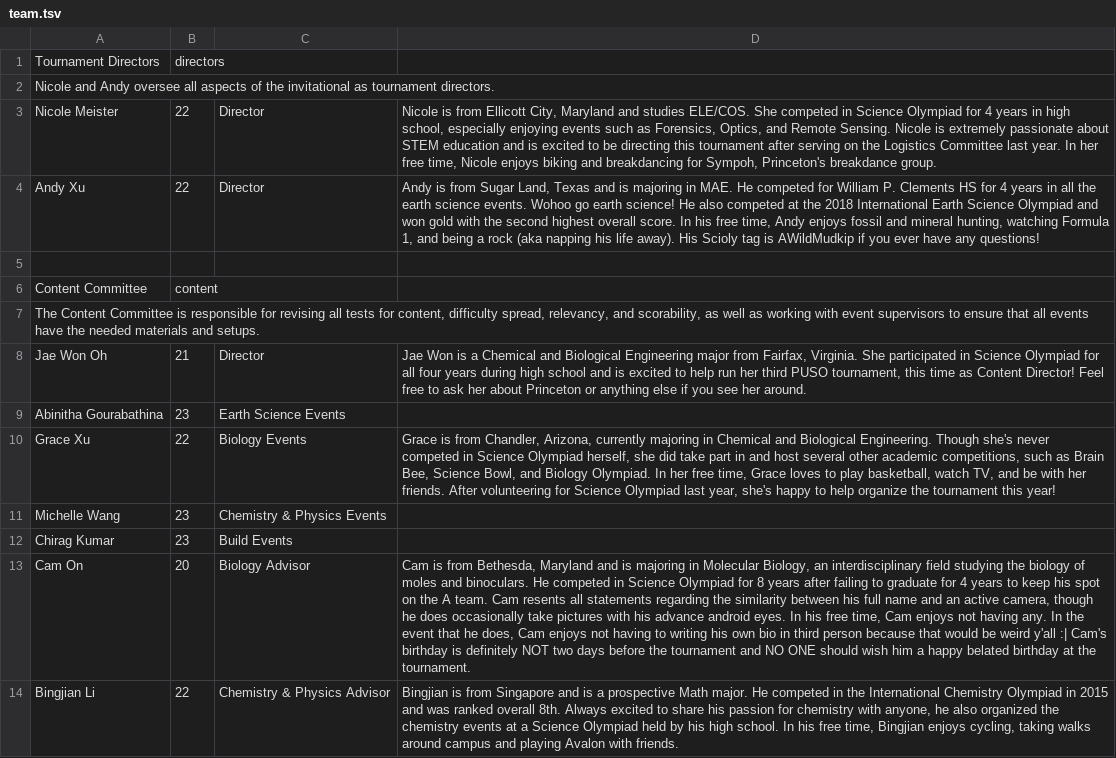
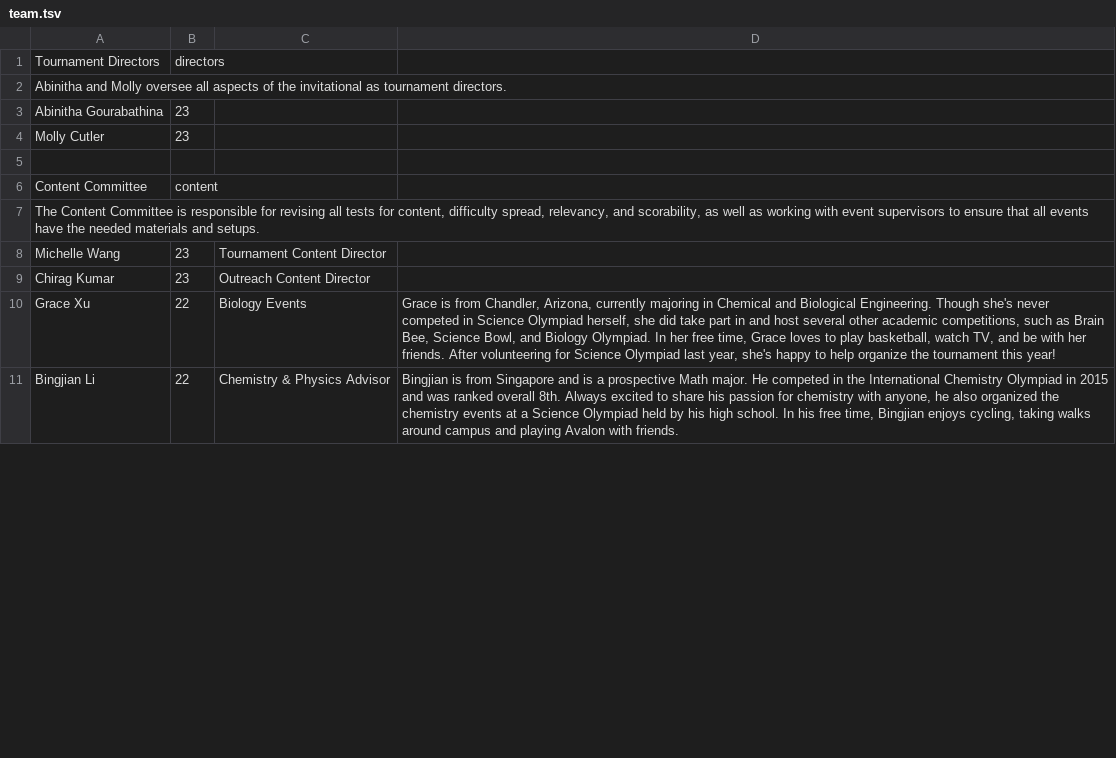
Before and after one commit to princetonscioly/puso_website, a TSV file: scripts/team.tsv, drawn as a sheet; only a part is shown; removed rows and columns are numbered as before the commit, all else as after; the diff covers the shown part only; the diff names each change by its address in the sheet, - before the commit and + after, or states it on an @@ line.

Commit message:
Update team members for 2021

```diff
--- a/scripts/team.tsv
+++ b/scripts/team.tsv
-A2: Nicole and Andy oversee all…
+A2: Abinitha and Molly oversee all…
-row 3: Nicole Meister | 22 | Director | Nicole is from Ellicott City, Maryland and studies ELE/COS. She competed in Science Olympiad for 4 years in high school, especially enjoying events such as Forensics, Optics, and Remote Sensing. Nicole is extremely passionate about STEM education and is excited to be directing this tournament after serving on the Logistics Committee last year. In her free time, Nicole enjoys biking and breakdancing for Sympoh, Princeton's breakdance group.
-row 4: Andy Xu | 22 | Director | Andy is from Sugar Land, Texas and is majoring in MAE. He competed for William P. Clements HS for 4 years in all the earth science events. Wohoo go earth science! He also competed at the 2018 International Earth Science Olympiad and won gold with the second highest overall score. In his free time, Andy enjoys fossil and mineral hunting, watching Formula 1, and being a rock (aka napping his life away). His Scioly tag is AWildMudkip if you ever have any questions!
+row 3: Abinitha Gourabathina | 23
@@ row 40 moved to row 4: Molly Cutler @@
-row 8: Jae Won Oh | 21 | Director | Jae Won is a Chemical and Biological Engineering major from Fairfax, Virginia. She participated in Science Olympiad for all four years during high school and is excited to help run her third PUSO tournament, this time as Content Director! Feel free to ask her about Princeton or anything else if you see her around.
-row 9: Abinitha Gourabathina | 23 | Earth Science Events
+row 8: Michelle Wang | 23 | Tournament Content Director
+row 9: Chirag Kumar | 23 | Outreach Content Director
-row 11: Michelle Wang | 23 | Chemistry & Physics Events
-row 12: Chirag Kumar | 23 | Build Events
-row 13: Cam On | 20 | Biology Advisor | Cam is from Bethesda, Maryland and is majoring in Molecular Biology, an interdisciplinary field studying the biology of moles and binoculars. He competed in Science Olympiad for 8 years after failing to graduate for 4 years to keep his spot on the A team. Cam resents all statements regarding the similarity between his full name and an active camera, though he does occasionally take pictures with his advance android eyes. In his free time, Cam enjoys not having any. In the event that he does, Cam enjoys not having to writing his own bio in third person because that would be weird y'all :| Cam's birthday is definitely NOT two days before the tournament and NO ONE should wish him a happy belated birthday at the tournament.
```
Also changed, not shown: 3 added rows, 5 removed rows and 6 edited cells elsewhere in this file, 2 other files.
